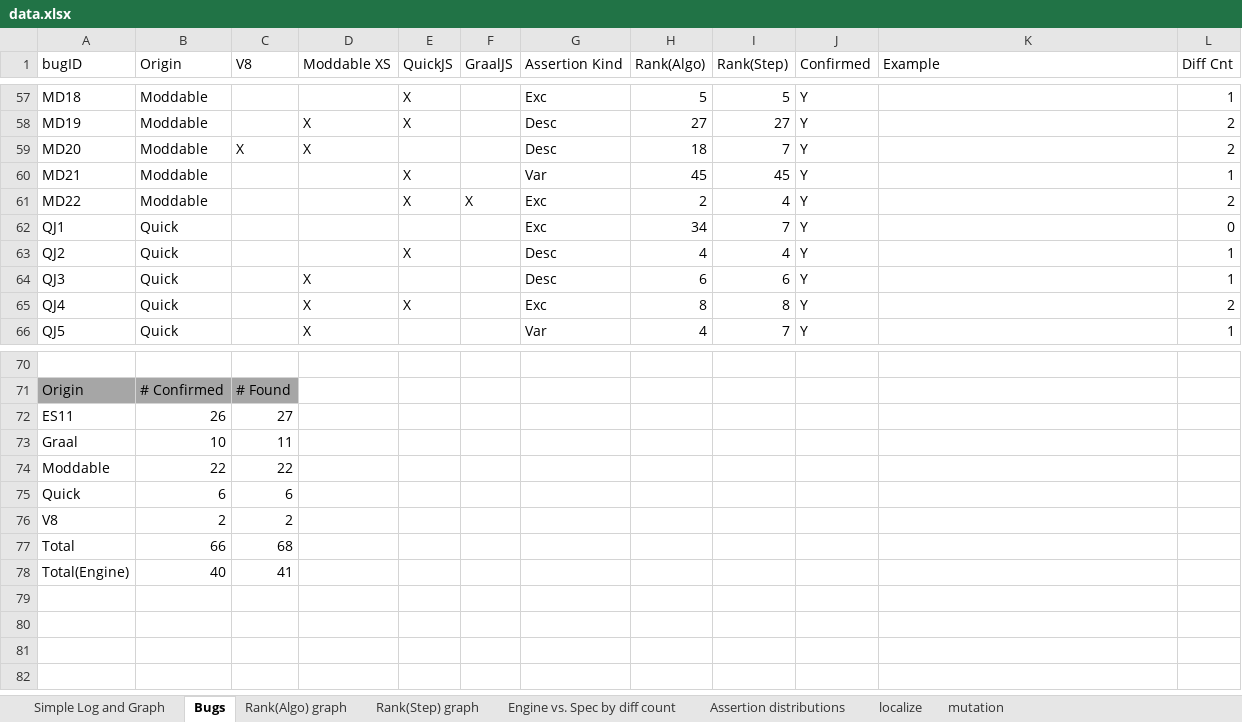
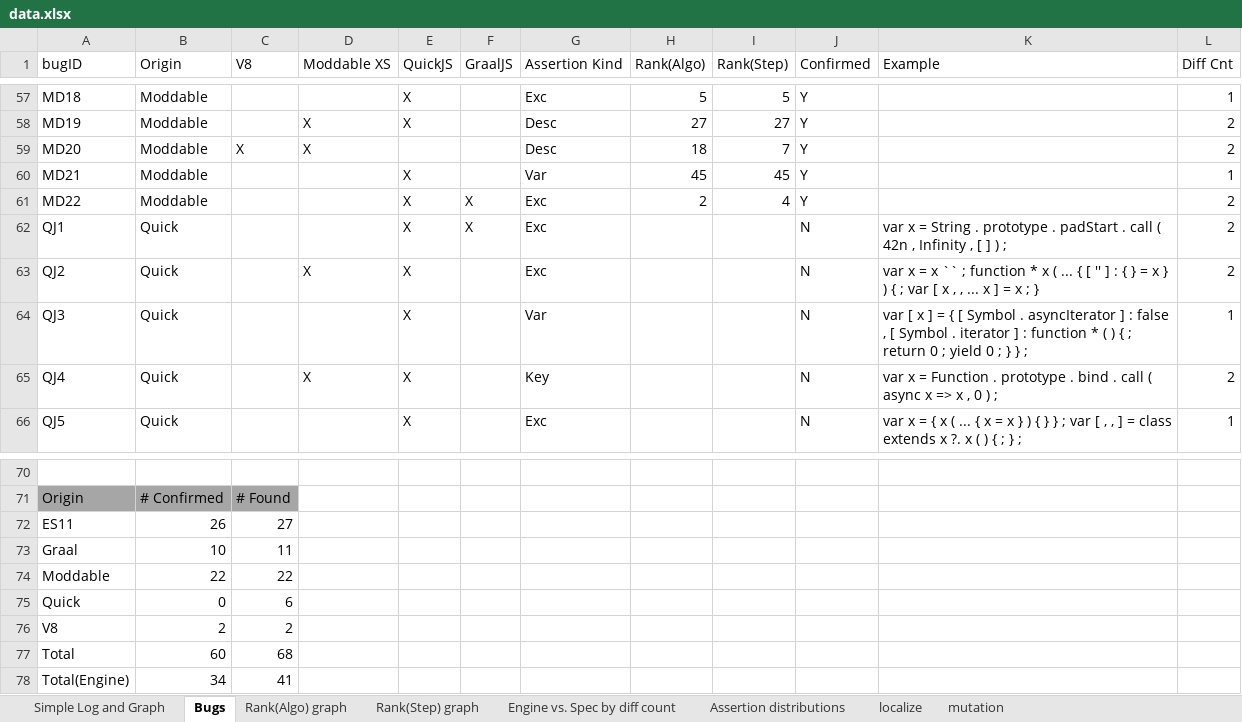
Before and after one commit to kaist-plrg/jest, an Excel workbook: icse21/data.xlsx, sheet Bugs, drawn as a sheet; only a part is shown, gaps mark what is left out; values as stored, in another font and other column widths than the file's, no borders; charts and pictures not drawn; the diff covers the shown part only; the diff names each change by its address in the sheet, - before the commit and + after, or states it on an @@ line.

```diff
--- a/icse21/data.xlsx (sheet Bugs)
+++ b/icse21/data.xlsx (sheet Bugs)
-E62 (QuickJS): (empty)
+E62 (QuickJS): X
-F62 (GraalJS): (empty)
+F62 (GraalJS): X
-H62 (Rank(Algo)): 34
+H62 (Rank(Algo)): (empty)
-I62 (Rank(Step)): 7
+I62 (Rank(Step)): (empty)
-J62:J66 (Confirmed): Y
+J62:J66 (Confirmed): N
-K62 (Example): (empty)
+K62 (Example): var x = String . prototype . padStart . call ( 42n , Infinity , [ ] ) ;
-L62 (Diff Cnt): 0
+L62 (Diff Cnt): 2
-D63 (Moddable XS): (empty)
+D63 (Moddable XS): X
-G63 (Assertion Kind): Desc
+G63 (Assertion Kind): Exc
-H63 (Rank(Algo)): 4
+H63 (Rank(Algo)): (empty)
-I63 (Rank(Step)): 4
+I63 (Rank(Step)): (empty)
-K63 (Example): (empty)
+K63 (Example): var x = x `` ; function * x ( ... { [ '' ] : { } = x } ) { ; var [ x , , ... x ] = x ; }
-L63 (Diff Cnt): 1
+L63 (Diff Cnt): 2
-D64 (Moddable XS): X
+D64 (Moddable XS): (empty)
-E64 (QuickJS): (empty)
+E64 (QuickJS): X
-G64 (Assertion Kind): Desc
+G64 (Assertion Kind): Var
-H64 (Rank(Algo)): 6
+H64 (Rank(Algo)): (empty)
-I64 (Rank(Step)): 6
+I64 (Rank(Step)): (empty)
-K64 (Example): (empty)
+K64 (Example): var [ x ] = { [ Symbol . asyncIterator ] : false , [ Symbol . iterator ] : function * ( ) { ; return 0 ; yield 0 ; } } ;
-G65 (Assertion Kind): Exc
+G65 (Assertion Kind): Key
-H65 (Rank(Algo)): 8
+H65 (Rank(Algo)): (empty)
-I65 (Rank(Step)): 8
+I65 (Rank(Step)): (empty)
-K65 (Example): (empty)
+K65 (Example): var x = Function . prototype . bind . call ( async x => x , 0 ) ;
-D66 (Moddable XS): X
+D66 (Moddable XS): (empty)
-E66 (QuickJS): (empty)
+E66 (QuickJS): X
-G66 (Assertion Kind): Var
+G66 (Assertion Kind): Exc
-H66 (Rank(Algo)): 4
+H66 (Rank(Algo)): (empty)
-I66 (Rank(Step)): 7
+I66 (Rank(Step)): (empty)
-K66 (Example): (empty)
+K66 (Example): var x = { x ( ... { x = x } ) { } } ; var [ , , ] = class extends x ?. x ( ) { ; } ;
-B75 (Origin): 6
+B75 (Origin): 0
-B77 (Origin): 66
+B77 (Origin): 60
-B78 (Origin): 40
+B78 (Origin): 34
```
Also changed, not shown: 21 edited cells elsewhere in this sheet, sheet Rank(Step) graph, sheet Rank(Algo) graph, sheet Assertion distributions, sheet Engine vs. Spec by diff count, formulas that keep their value, charts or pictures.
